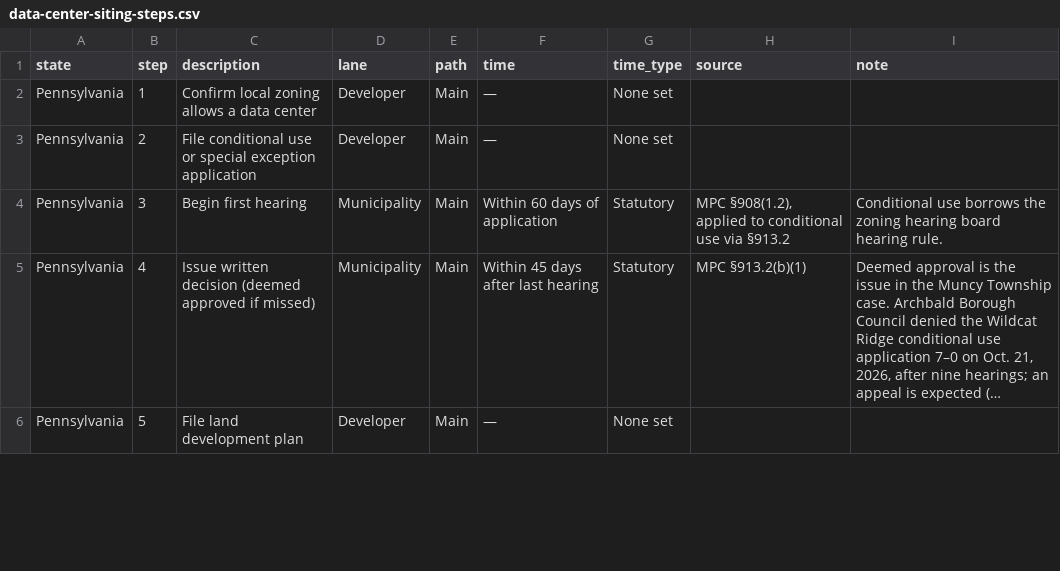
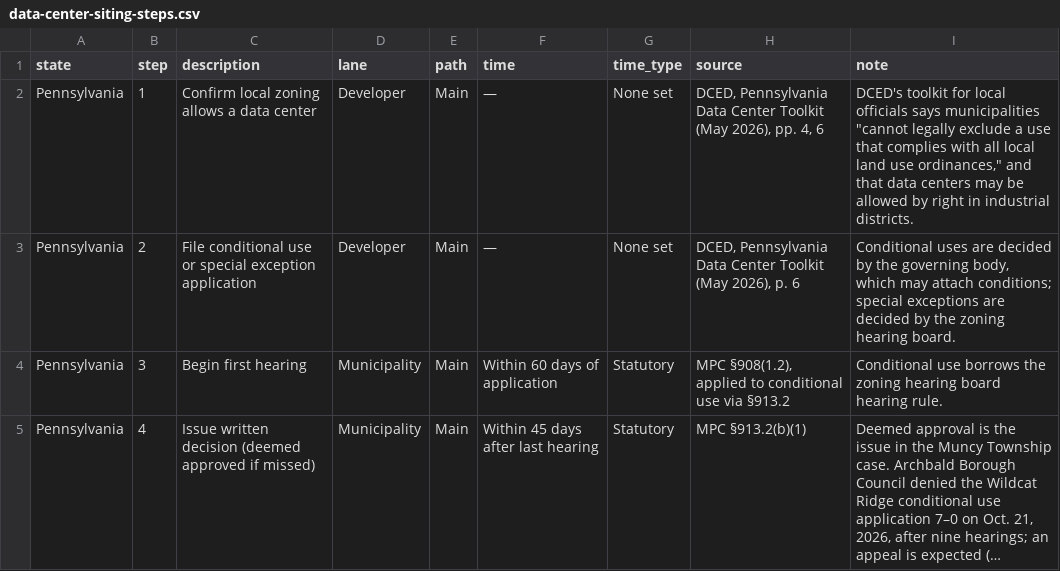
Before and after one commit to jphoebus/data-center-siting, a CSV file: data-center-siting-steps.csv, drawn as a sheet; only a part is shown; the shorter side is filled out with more unchanged rows; long unchanged cells end in ….

```diff
--- a/data-center-siting-steps.csv
+++ b/data-center-siting-steps.csv
@@ -1,4 +1,4 @@
 "state","step","description","lane","path","time","time_type","source","note"
-"Pennsylvania","1","Confirm local zoning allows a data center","Developer","Main","—","None set","",""
-"Pennsylvania","2","File conditional use or special exception application","Developer","Main","—","None set","",""
+"Pennsylvania","1","Confirm local zoning allows a data center","Developer","Main","—","None set","DCED, Pennsylvania Data Center Toolkit (May 2026), pp. 4, 6","DCED's toolkit for local officials says municipalities ""cannot legally exclude a use that complies with all local land use ordinances,"" and that data centers may be allowed by right in industrial districts."
+"Pennsylvania","2","File conditional use or special exception application","Developer","Main","—","None set","DCED, Pennsylvania Data Center Toolkit (May 2026), p. 6","Conditional uses are decided by the governing body, which may attach conditions; special exceptions are decided by the zoning hearing board."
 "Pennsylvania","3","Begin first hearing","Municipality","Main","Within 60 days of application","Statutory","MPC §908(1.2), applied to conditional use via §913.2","Conditional use borrows the zoning hearing board hearing rule."
```
Also changed, not shown: data-center-siting-sources.csv, 2 other files.
